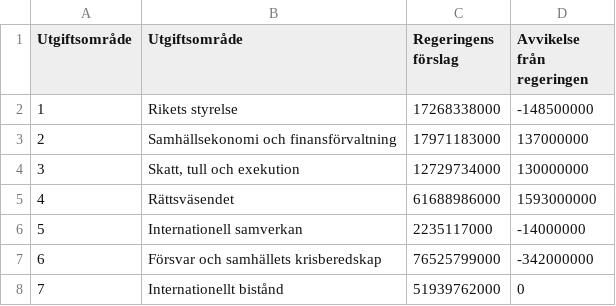
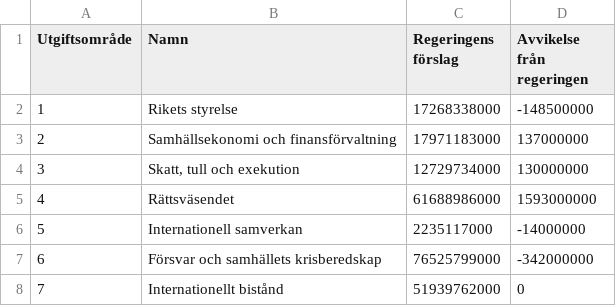
Before and after one commit to datastory-org/budgets-sweden, a CSV file: data/budgetmotion-2022-kd.csv, drawn as a sheet; only a part is shown.

```diff
--- a/data/budgetmotion-2022-kd.csv
+++ b/data/budgetmotion-2022-kd.csv
@@ -1,2 +1,2 @@
-Utgiftsområde,Utgiftsområde,Regeringens förslag,Avvikelse från regeringen
+Utgiftsområde,Namn,Regeringens förslag,Avvikelse från regeringen
 1,Rikets styrelse,17268338000,-148500000
```
Also changed, not shown: data/budgetmotion-2022-l.csv, data/budgetmotion-2022-m.csv, 9 other files.
